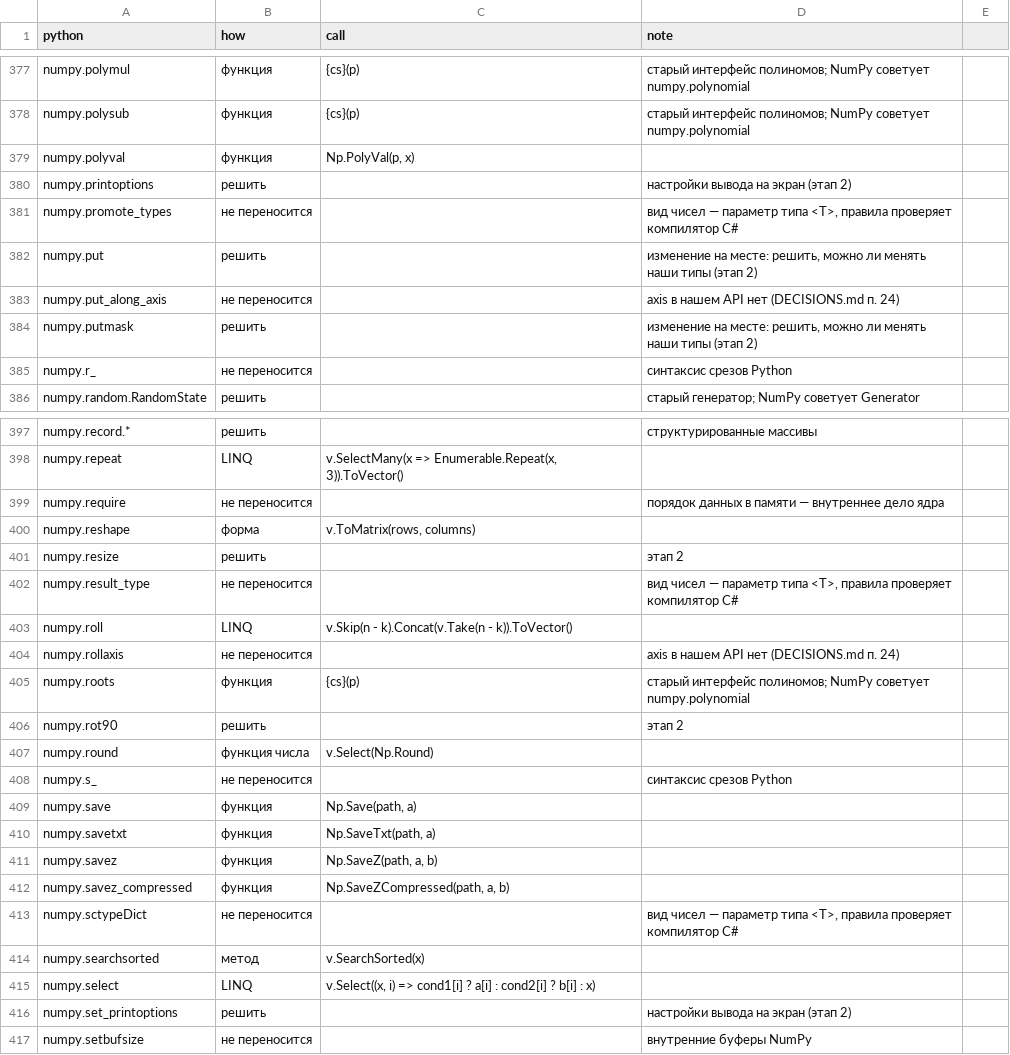
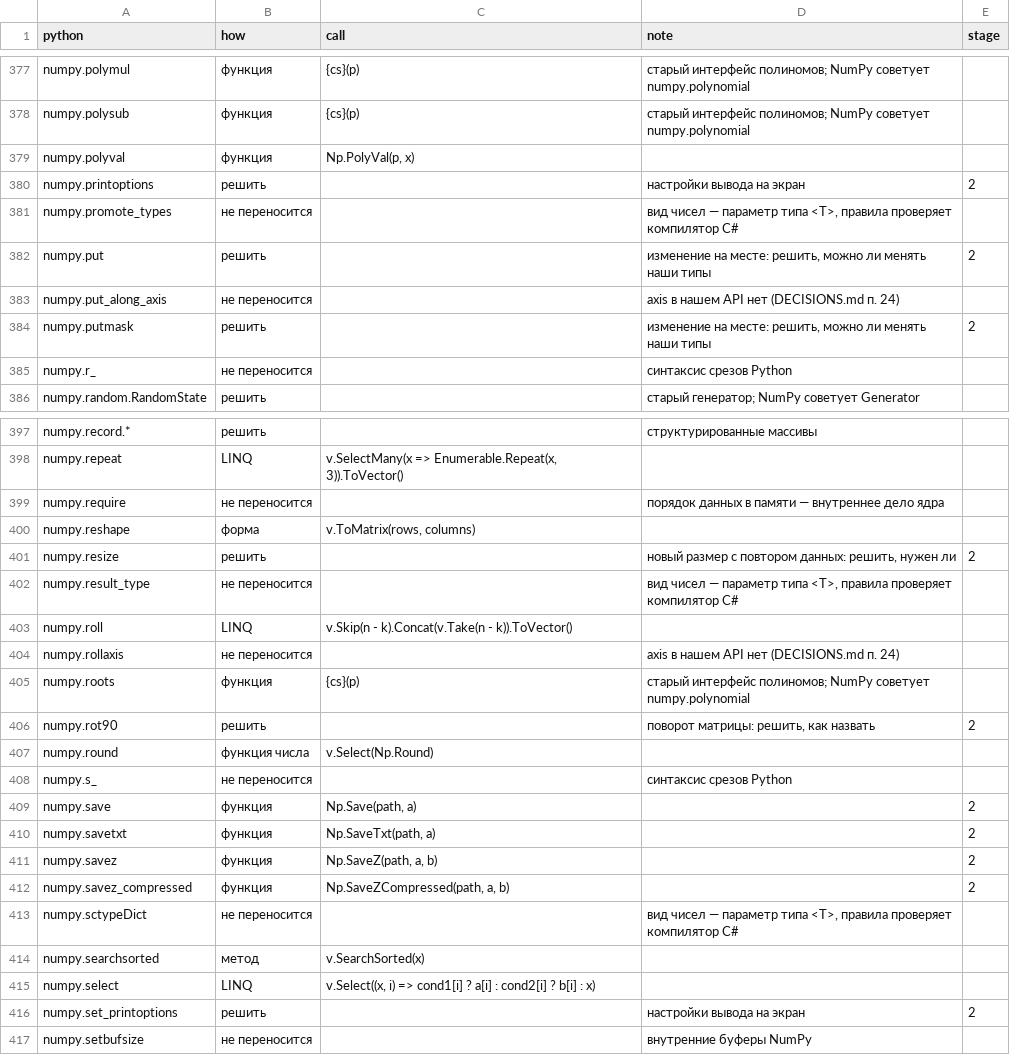
Before and after one commit to artemus-tech/dot_saxs, a CSV file: tools/names/placement.csv, drawn as a sheet; only a part is shown, gaps mark what is left out; the diff covers the shown part only.

```diff
--- a/tools/names/placement.csv
+++ b/tools/names/placement.csv
@@ -1 +1 @@
-python,how,call,note
+python,how,call,note,stage
@@ -380 +380 @@ numpy.polyval,функция,"Np.PolyVal(p, x)",
-numpy.printoptions,решить,,настройки вывода на экран (этап 2)
+numpy.printoptions,решить,,настройки вывода на экран,2
@@ -382 +382 @@ numpy.promote_types,не переносится,,"вид чисел — пара
-numpy.put,решить,,"изменение на месте: решить, можно ли менять наши типы (этап 2)"
+numpy.put,решить,,"изменение на месте: решить, можно ли менять наши типы",2
@@ -384 +384 @@ numpy.put_along_axis,не переносится,,axis в нашем API нет
-numpy.putmask,решить,,"изменение на месте: решить, можно ли менять наши типы (этап 2)"
+numpy.putmask,решить,,"изменение на месте: решить, можно ли менять наши типы",2
@@ -401 +401 @@ numpy.reshape,форма,"v.ToMatrix(rows, columns)",
-numpy.resize,решить,,этап 2
+numpy.resize,решить,,"новый размер с повтором данных: решить, нужен ли",2
@@ -406 +406 @@ numpy.roots,функция,{cs}(p),старый интерфейс полино
-numpy.rot90,решить,,этап 2
+numpy.rot90,решить,,"поворот матрицы: решить, как назвать",2
@@ -409,4 +409,4 @@ numpy.s_,не переносится,,синтаксис срезов Python
-numpy.save,функция,"Np.Save(path, a)",
-numpy.savetxt,функция,"Np.SaveTxt(path, a)",
-numpy.savez,функция,"Np.SaveZ(path, a, b)",
-numpy.savez_compressed,функция,"Np.SaveZCompressed(path, a, b)",
+numpy.save,функция,"Np.Save(path, a)",,2
+numpy.savetxt,функция,"Np.SaveTxt(path, a)",,2
+numpy.savez,функция,"Np.SaveZ(path, a, b)",,2
+numpy.savez_compressed,функция,"Np.SaveZCompressed(path, a, b)",,2
@@ -416 +416 @@ numpy.select,LINQ,"v.Select((x, i) => cond1[i] ? a[i] : cond2[i] ? b[i] : x)",
-numpy.set_printoptions,решить,,настройки вывода на экран (этап 2)
+numpy.set_printoptions,решить,,настройки вывода на экран,2
```
Also changed, not shown: 32 edited cells elsewhere in this file, 6 other files.
